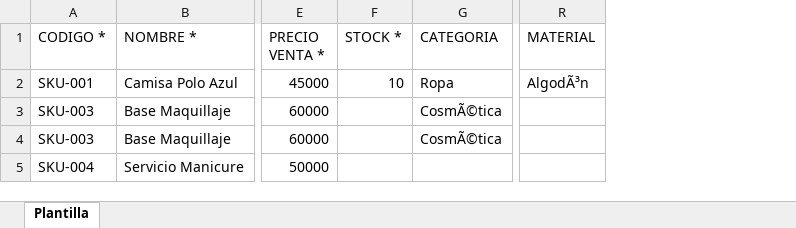
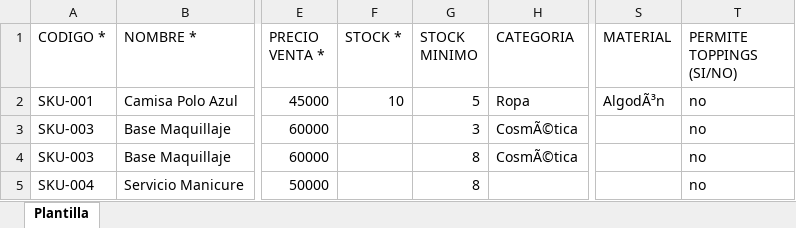
Before and after one commit to JuanGilles123/crece-mas, an Excel workbook: public/templates/plantilla-importacion-productos.xlsx, sheet Plantilla, drawn as a sheet; only a part is shown, gaps mark what is left out; values as stored, in another font and other column widths than the file's, no borders; the diff names each change by its address in the sheet, - before the commit and + after, or states it on an @@ line.

```diff
--- a/public/templates/plantilla-importacion-productos.xlsx (sheet Plantilla)
+++ b/public/templates/plantilla-importacion-productos.xlsx (sheet Plantilla)
+column G (STOCK MINIMO), rows 2-5: 5 | 3 | 8 | 8
+column T (PERMITE TOPPINGS (SI/NO)), rows 2-5: all no
```
Also changed, not shown: 28 other files.
